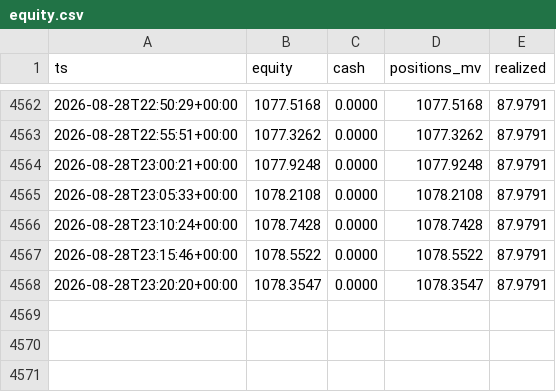
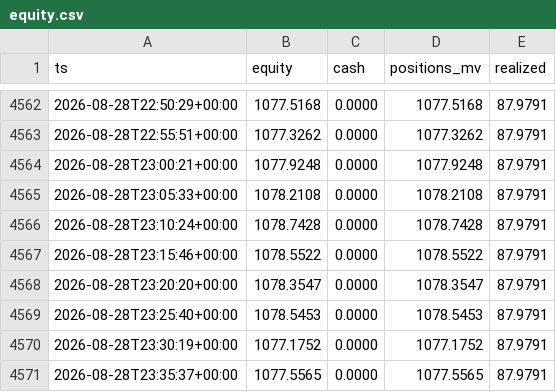
Before and after one commit to robertpainter144-lab/-333-333-333-, a CSV file: crypto_sleeve/state/equity.csv, drawn as a sheet; only a part is shown, gaps mark what is left out.

```diff
--- a/crypto_sleeve/state/equity.csv
+++ b/crypto_sleeve/state/equity.csv
@@ -4568 +4568,4 @@ ts,equity,cash,positions_mv,realized
 2026-08-28T23:20:20+00:00,1078.3547,0.0000,1078.3547,87.9791
+2026-08-28T23:25:40+00:00,1078.5453,0.0000,1078.5453,87.9791
+2026-08-28T23:30:19+00:00,1077.1752,0.0000,1077.1752,87.9791
+2026-08-28T23:35:37+00:00,1077.5565,0.0000,1077.5565,87.9791
```
Also changed, not shown: 5 other files.
